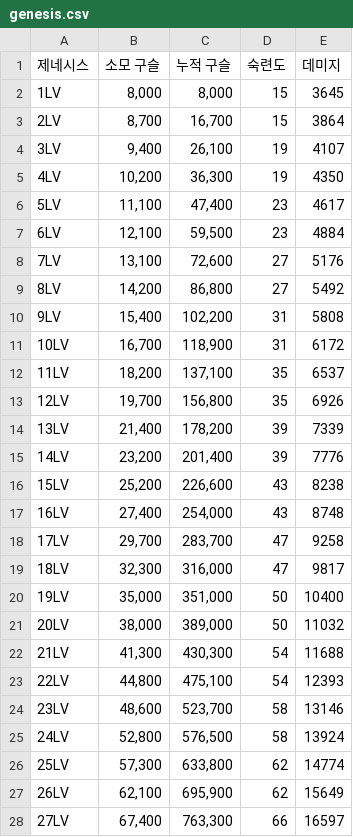
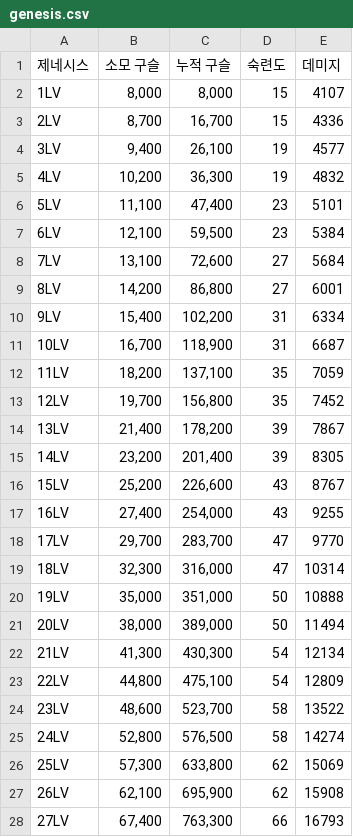
Before and after one commit to hyuNi33/iryu-youtube-alert, a CSV file: datas/isekai-perf/genesis.csv, drawn as a sheet; only a part is shown; the diff covers the shown part only.

```diff
--- a/datas/isekai-perf/genesis.csv
+++ b/datas/isekai-perf/genesis.csv
@@ -1,28 +1,28 @@
 제네시스,소모 구슬,누적 구슬,숙련도,데미지
-1LV,"8,000","8,000",15,3645
-2LV,"8,700","16,700",15,3864
-3LV,"9,400","26,100",19,4107
-4LV,"10,200","36,300",19,4350
-5LV,"11,100","47,400",23,4617
-6LV,"12,100","59,500",23,4884
-7LV,"13,100","72,600",27,5176
-8LV,"14,200","86,800",27,5492
-9LV,"15,400","102,200",31,5808
-10LV,"16,700","118,900",31,6172
-11LV,"18,200","137,100",35,6537
-12LV,"19,700","156,800",35,6926
-13LV,"21,400","178,200",39,7339
-14LV,"23,200","201,400",39,7776
-15LV,"25,200","226,600",43,8238
-16LV,"27,400","254,000",43,8748
-17LV,"29,700","283,700",47,9258
-18LV,"32,300","316,000",47,9817
-19LV,"35,000","351,000",50,10400
-20LV,"38,000","389,000",50,11032
-21LV,"41,300","430,300",54,11688
-22LV,"44,800","475,100",54,12393
-23LV,"48,600","523,700",58,13146
-24LV,"52,800","576,500",58,13924
-25LV,"57,300","633,800",62,14774
-26LV,"62,100","695,900",62,15649
-27LV,"67,400","763,300",66,16597
+1LV,"8,000","8,000",15,4107
+2LV,"8,700","16,700",15,4336
+3LV,"9,400","26,100",19,4577
+4LV,"10,200","36,300",19,4832
+5LV,"11,100","47,400",23,5101
+6LV,"12,100","59,500",23,5384
+7LV,"13,100","72,600",27,5684
+8LV,"14,200","86,800",27,6001
+9LV,"15,400","102,200",31,6334
+10LV,"16,700","118,900",31,6687
+11LV,"18,200","137,100",35,7059
+12LV,"19,700","156,800",35,7452
+13LV,"21,400","178,200",39,7867
+14LV,"23,200","201,400",39,8305
+15LV,"25,200","226,600",43,8767
+16LV,"27,400","254,000",43,9255
+17LV,"29,700","283,700",47,9770
+18LV,"32,300","316,000",47,10314
+19LV,"35,000","351,000",50,10888
+20LV,"38,000","389,000",50,11494
+21LV,"41,300","430,300",54,12134
+22LV,"44,800","475,100",54,12809
+23LV,"48,600","523,700",58,13522
+24LV,"52,800","576,500",58,14274
+25LV,"57,300","633,800",62,15069
+26LV,"62,100","695,900",62,15908
+27LV,"67,400","763,300",66,16793
```
Also changed, not shown: 2 edited cells elsewhere in this file, datas/isekai-perf/boomerang-step.csv, datas/isekai-perf/iron-arrow.csv, 1 other file.
